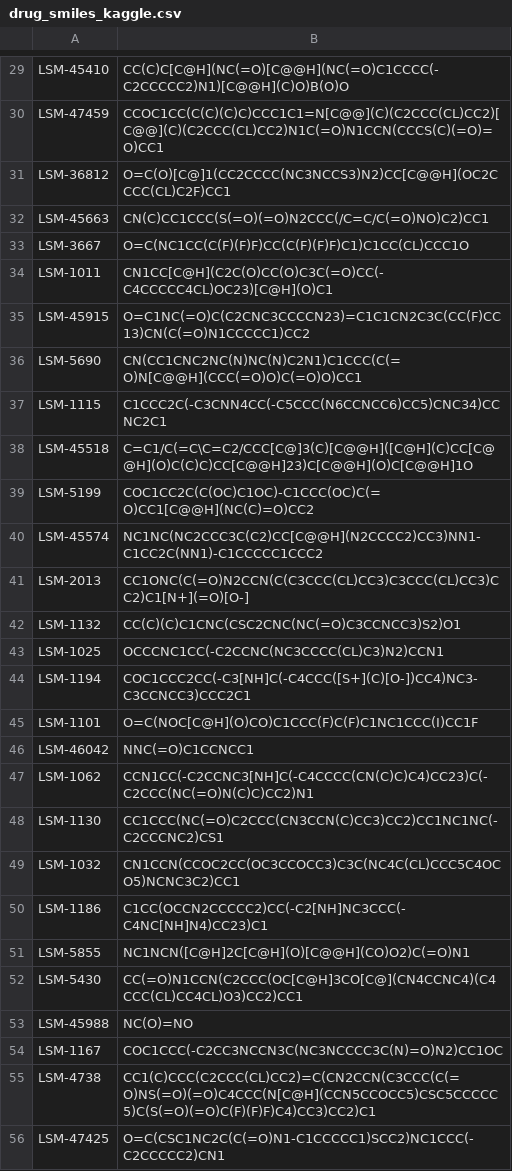
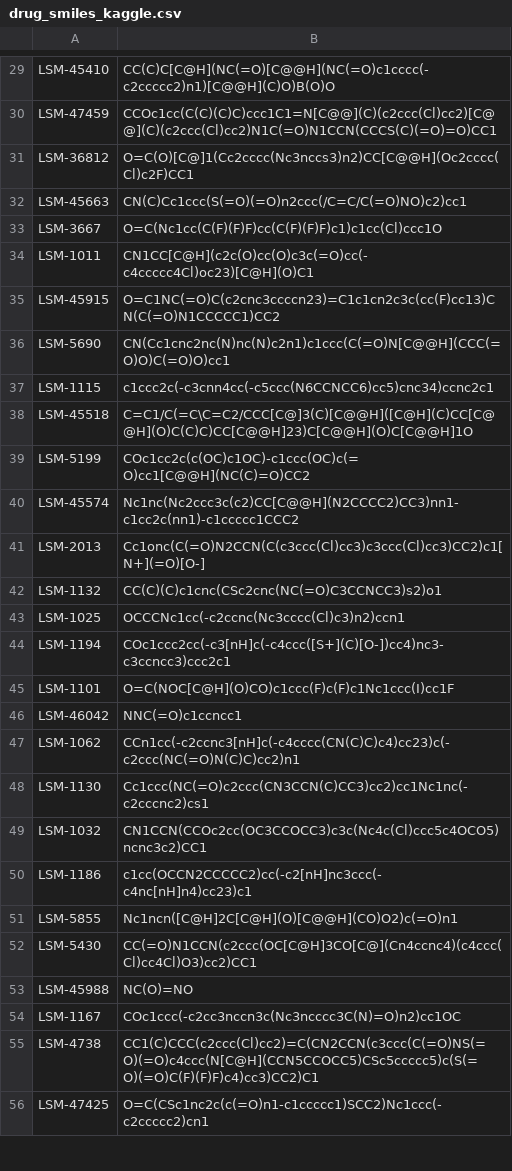
Before and after one commit to elliecopps-sumitomo/CIGER, a CSV file: kaggle_data/drug_smiles_kaggle.csv, drawn as a sheet; only a part is shown, gaps mark what is left out; the diff covers the shown part only; the diff names each change by its address in the sheet, - before the commit and + after, or states it on an @@ line.

```diff
--- a/kaggle_data/drug_smiles_kaggle.csv
+++ b/kaggle_data/drug_smiles_kaggle.csv
-B29: CC(C)C[C@H](NC(=O)[C@@H](NC(=O)C1CCCC(-C2CCCCC2)N1)[C@@H](C)O)B(O)O
+B29: CC(C)C[C@H](NC(=O)[C@@H](NC(=O)c1cccc(-c2ccccc2)n1)[C@@H](C)O)B(O)O
-B30: CCOC1CC(C(C)(C)C)CCC1C1=N[C@@](C)(C2CCC(CL)CC2)[C@@](C)(C2CCC(CL)CC2)N1C(=O)N1CCN(CCCS(C)(=O)=O)CC1
+B30: CCOc1cc(C(C)(C)C)ccc1C1=N[C@@](C)(c2ccc(Cl)cc2)[C@@](C)(c2ccc(Cl)cc2)N1C(=O)N1CCN(CCCS(C)(=O)=O)CC1
-B31: O=C(O)[C@]1(CC2CCCC(NC3NCCS3)N2)CC[C@@H](OC2CCCC(CL)C2F)CC1
+B31: O=C(O)[C@]1(Cc2cccc(Nc3nccs3)n2)CC[C@@H](Oc2cccc(Cl)c2F)CC1
-B32: CN(C)CC1CCC(S(=O)(=O)N2CCC(/C=C/C(=O)NO)C2)CC1
+B32: CN(C)Cc1ccc(S(=O)(=O)n2ccc(/C=C/C(=O)NO)c2)cc1
-B33: O=C(NC1CC(C(F)(F)F)CC(C(F)(F)F)C1)C1CC(CL)CCC1O
+B33: O=C(Nc1cc(C(F)(F)F)cc(C(F)(F)F)c1)c1cc(Cl)ccc1O
-B34: CN1CC[C@H](C2C(O)CC(O)C3C(=O)CC(-C4CCCCC4CL)OC23)[C@H](O)C1
+B34: CN1CC[C@H](c2c(O)cc(O)c3c(=O)cc(-c4ccccc4Cl)oc23)[C@H](O)C1
-B35: O=C1NC(=O)C(C2CNC3CCCCN23)=C1C1CN2C3C(CC(F)CC13)CN(C(=O)N1CCCCC1)CC2
+B35: O=C1NC(=O)C(c2cnc3ccccn23)=C1c1cn2c3c(cc(F)cc13)CN(C(=O)N1CCCCC1)CC2
-B36: CN(CC1CNC2NC(N)NC(N)C2N1)C1CCC(C(=O)N[C@@H](CCC(=O)O)C(=O)O)CC1
+B36: CN(Cc1cnc2nc(N)nc(N)c2n1)c1ccc(C(=O)N[C@@H](CCC(=O)O)C(=O)O)cc1
-B37: C1CCC2C(-C3CNN4CC(-C5CCC(N6CCNCC6)CC5)CNC34)CCNC2C1
+B37: c1ccc2c(-c3cnn4cc(-c5ccc(N6CCNCC6)cc5)cnc34)ccnc2c1
-B39: COC1CC2C(C(OC)C1OC)-C1CCC(OC)C(=O)CC1[C@@H](NC(C)=O)CC2
+B39: COc1cc2c(c(OC)c1OC)-c1ccc(OC)c(=O)cc1[C@@H](NC(C)=O)CC2
-B40: NC1NC(NC2CCC3C(C2)CC[C@@H](N2CCCC2)CC3)NN1-C1CC2C(NN1)-C1CCCCC1CCC2
+B40: Nc1nc(Nc2ccc3c(c2)CC[C@@H](N2CCCC2)CC3)nn1-c1cc2c(nn1)-c1ccccc1CCC2
-B41: CC1ONC(C(=O)N2CCN(C(C3CCC(CL)CC3)C3CCC(CL)CC3)CC2)C1[N+](=O)[O-]
+B41: Cc1onc(C(=O)N2CCN(C(c3ccc(Cl)cc3)c3ccc(Cl)cc3)CC2)c1[N+](=O)[O-]
-B42: CC(C)(C)C1CNC(CSC2CNC(NC(=O)C3CCNCC3)S2)O1
+B42: CC(C)(C)c1cnc(CSc2cnc(NC(=O)C3CCNCC3)s2)o1
-B43: OCCCNC1CC(-C2CCNC(NC3CCCC(CL)C3)N2)CCN1
+B43: OCCCNc1cc(-c2ccnc(Nc3cccc(Cl)c3)n2)ccn1
-B44: COC1CCC2CC(-C3[NH]C(-C4CCC([S+](C)[O-])CC4)NC3-C3CCNCC3)CCC2C1
+B44: COc1ccc2cc(-c3[nH]c(-c4ccc([S+](C)[O-])cc4)nc3-c3ccncc3)ccc2c1
-B45: O=C(NOC[C@H](O)CO)C1CCC(F)C(F)C1NC1CCC(I)CC1F
+B45: O=C(NOC[C@H](O)CO)c1ccc(F)c(F)c1Nc1ccc(I)cc1F
-B46: NNC(=O)C1CCNCC1
+B46: NNC(=O)c1ccncc1
-B47: CCN1CC(-C2CCNC3[NH]C(-C4CCCC(CN(C)C)C4)CC23)C(-C2CCC(NC(=O)N(C)C)CC2)N1
+B47: CCn1cc(-c2ccnc3[nH]c(-c4cccc(CN(C)C)c4)cc23)c(-c2ccc(NC(=O)N(C)C)cc2)n1
-B48: CC1CCC(NC(=O)C2CCC(CN3CCN(C)CC3)CC2)CC1NC1NC(-C2CCCNC2)CS1
+B48: Cc1ccc(NC(=O)c2ccc(CN3CCN(C)CC3)cc2)cc1Nc1nc(-c2cccnc2)cs1
-B49: CN1CCN(CCOC2CC(OC3CCOCC3)C3C(NC4C(CL)CCC5C4OCO5)NCNC3C2)CC1
+B49: CN1CCN(CCOc2cc(OC3CCOCC3)c3c(Nc4c(Cl)ccc5c4OCO5)ncnc3c2)CC1
-B50: C1CC(OCCN2CCCCC2)CC(-C2[NH]NC3CCC(-C4NC[NH]N4)CC23)C1
+B50: c1cc(OCCN2CCCCC2)cc(-c2[nH]nc3ccc(-c4nc[nH]n4)cc23)c1
-B51: NC1NCN([C@H]2C[C@H](O)[C@@H](CO)O2)C(=O)N1
+B51: Nc1ncn([C@H]2C[C@H](O)[C@@H](CO)O2)c(=O)n1
-B52: CC(=O)N1CCN(C2CCC(OC[C@H]3CO[C@](CN4CCNC4)(C4CCC(CL)CC4CL)O3)CC2)CC1
+B52: CC(=O)N1CCN(c2ccc(OC[C@H]3CO[C@](Cn4ccnc4)(c4ccc(Cl)cc4Cl)O3)cc2)CC1
-B54: COC1CCC(-C2CC3NCCN3C(NC3NCCCC3C(N)=O)N2)CC1OC
+B54: COc1ccc(-c2cc3nccn3c(Nc3ncccc3C(N)=O)n2)cc1OC
-B55: CC1(C)CCC(C2CCC(CL)CC2)=C(CN2CCN(C3CCC(C(=O)NS(=O)(=O)C4CCC(N[C@H](CCN5CCOCC5)CSC5CCCCC5)C(S(=O)(=O)C(F)(F)F)C4)CC3)CC2)C1
+B55: CC1(C)CCC(c2ccc(Cl)cc2)=C(CN2CCN(c3ccc(C(=O)NS(=O)(=O)c4ccc(N[C@H](CCN5CCOCC5)CSc5ccccc5)c(S(=O)(=O)C(F)(F)F)c4)cc3)CC2)C1
-B56: O=C(CSC1NC2C(C(=O)N1-C1CCCCC1)SCC2)NC1CCC(-C2CCCCC2)CN1
+B56: O=C(CSc1nc2c(c(=O)n1-c1ccccc1)SCC2)Nc1ccc(-c2ccccc2)cn1
```
Also changed, not shown: 114 edited cells elsewhere in this file.
